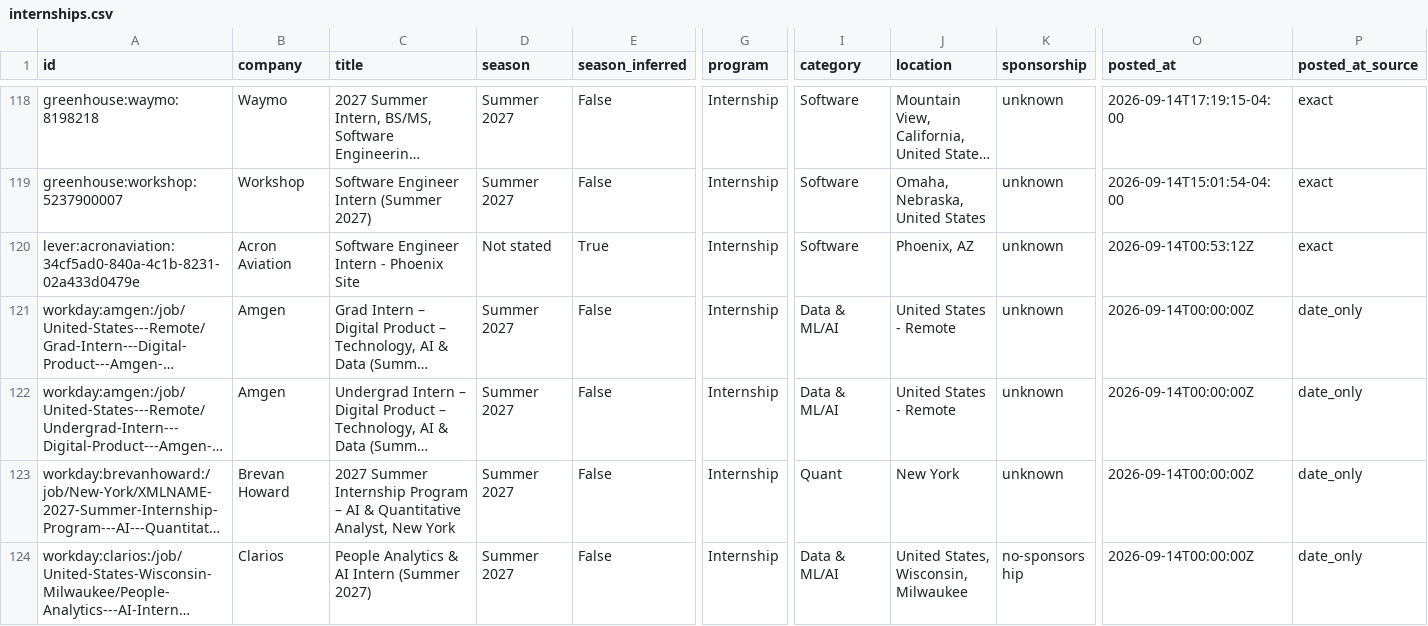
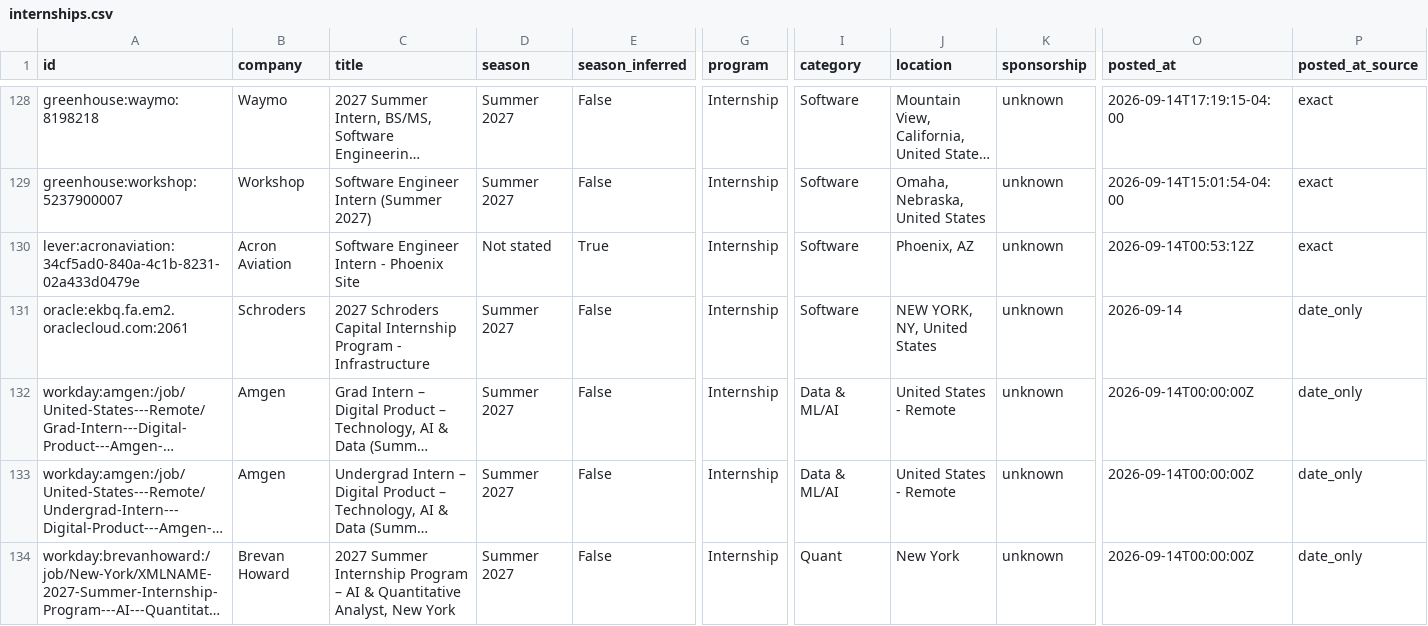
Before and after one commit to zshah101/Automated-List-Of-Summer-2027-and-Fall-2026-Tech-Internships, a CSV file: data/internships.csv, drawn as a sheet; only a part is shown, gaps mark what is left out; the shorter side is filled out with more unchanged rows; long unchanged cells end in …; rows hold the shown columns only; the diff covers the shown part only; the diff names each change by its address in the sheet, - before the commit and + after, or states it on an @@ line.

```diff
--- a/data/internships.csv
+++ b/data/internships.csv
+row 131: oracle:ekbq.fa.em2.oraclecloud.com:2061 | Schroders | 2027 Schroders Capital Internship Program - Infrastructure | Summer 2027 | False | Internship | Software | NEW YORK, NY, United States | unknown | 2026-09-14 | date_only
```
Also changed, not shown: 12 added rows and 2 edited cells elsewhere in this file, docs/internships.csv, 15 other files.
